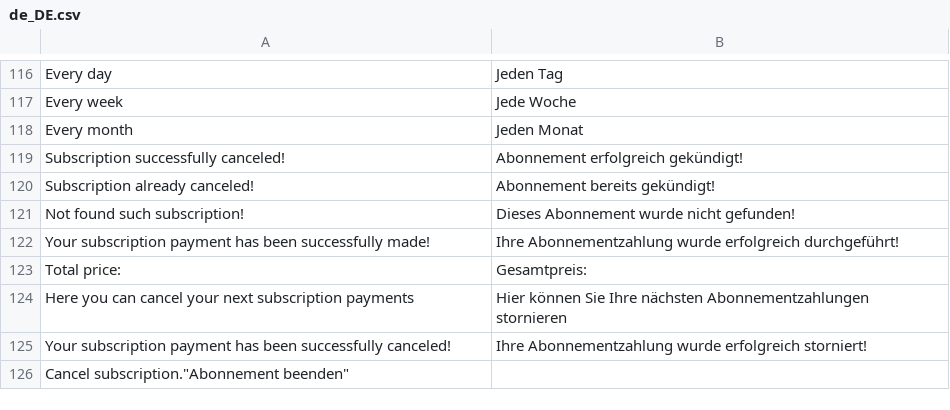
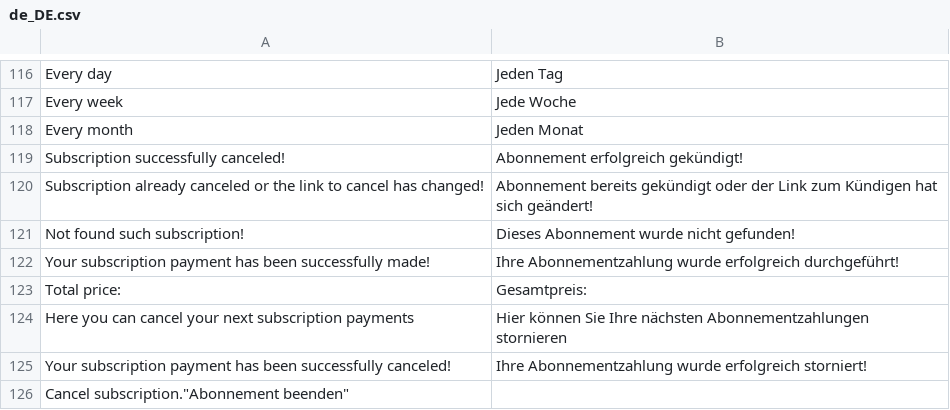
Before and after one commit to BohdanLeasoft/magentoGPE, a CSV file: i18n/de_DE.csv, drawn as a sheet; only a part is shown, gaps mark what is left out; removed rows and columns are numbered as before the commit, all else as after; the diff names each change by its address in the sheet, - before the commit and + after, or states it on an @@ line.

Commit message:
Improved the informativeness of subscription letters

```diff
--- a/i18n/de_DE.csv
+++ b/i18n/de_DE.csv
-row 120: Subscription already canceled! | Abonnement bereits gekündigt!
+row 120: Subscription already canceled or the link to cancel has changed! | Abonnement bereits gekündigt oder der Link zum Kündigen hat sich geändert!
```
Also changed, not shown: i18n/en_US.csv, i18n/fr_FR.csv, 8 other files.
